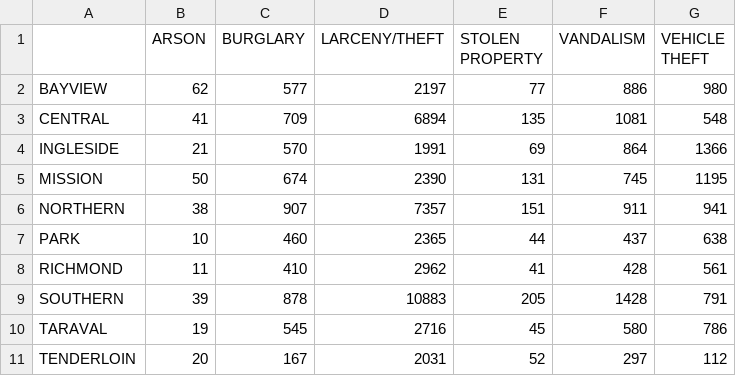
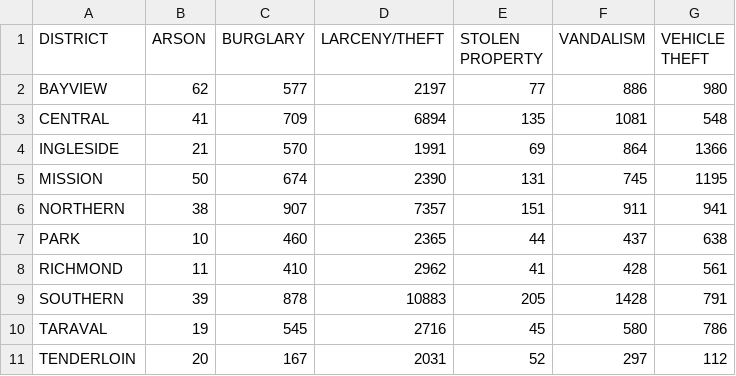
Before and after one commit to usf-cs360-2016/templates-cs360, a CSV file: homework1/SF Property Crimes 2015 - Neighborhood by Category.csv, drawn as a sheet.

Commit message:
Edited to remove empty string pains.

```diff
--- a/homework1/SF Property Crimes 2015 - Neighborhood by Category.csv
+++ b/homework1/SF Property Crimes 2015 - Neighborhood by Category.csv
@@ -1,2 +1,2 @@
-,ARSON,BURGLARY,LARCENY/THEFT,STOLEN PROPERTY,VANDALISM,VEHICLE THEFT
+DISTRICT,ARSON,BURGLARY,LARCENY/THEFT,STOLEN PROPERTY,VANDALISM,VEHICLE THEFT
 BAYVIEW,62,577,2197,77,886,980
```
